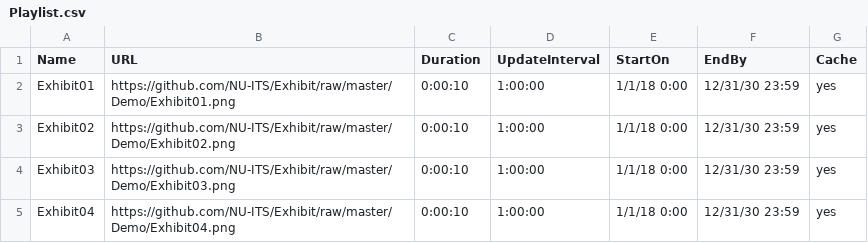
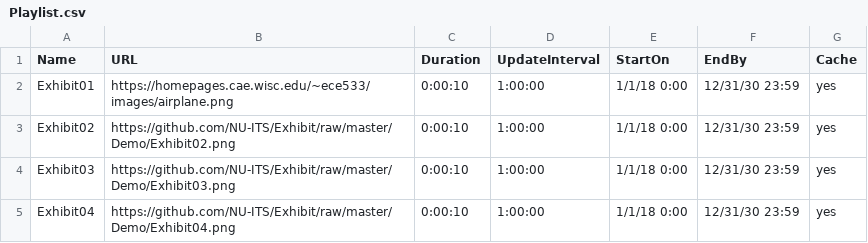
Before and after one commit to alanveucasovic/wtc, a CSV file: Playlist.csv, drawn as a sheet.

Commit message:
Update Playlist.csv

```diff
--- a/Playlist.csv
+++ b/Playlist.csv
@@ -1,3 +1,3 @@
 Name,URL,Duration,UpdateInterval,StartOn,EndBy,Cache
-Exhibit01,https://github.com/NU-ITS/Exhibit/raw/master/Demo/Exhibit01.png,0:00:10,1:00:00,1/1/18 0:00,12/31/30 23:59,yes
+Exhibit01,https://homepages.cae.wisc.edu/~ece533/images/airplane.png,0:00:10,1:00:00,1/1/18 0:00,12/31/30 23:59,yes
 Exhibit02,https://github.com/NU-ITS/Exhibit/raw/master/Demo/Exhibit02.png,0:00:10,1:00:00,1/1/18 0:00,12/31/30 23:59,yes
```
